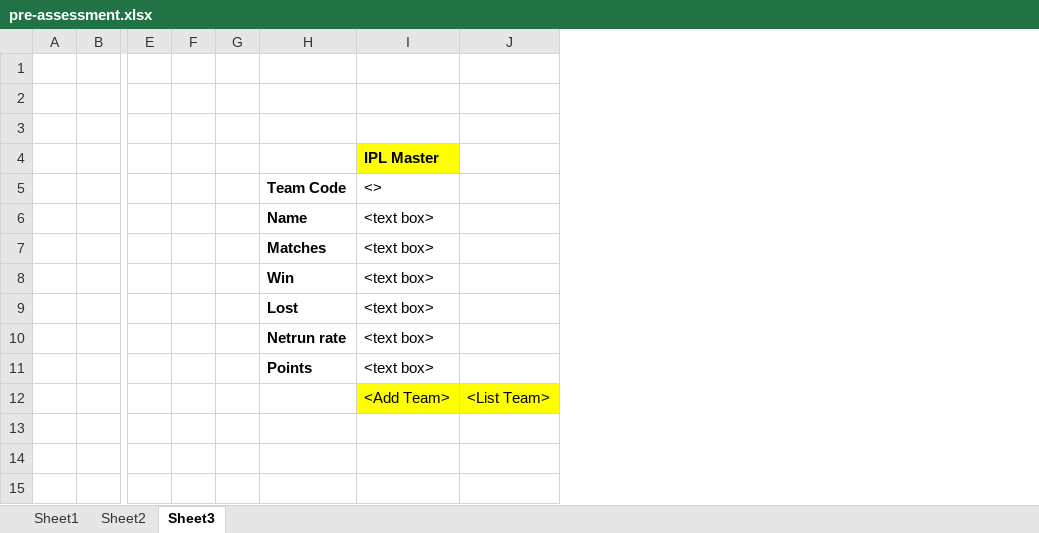
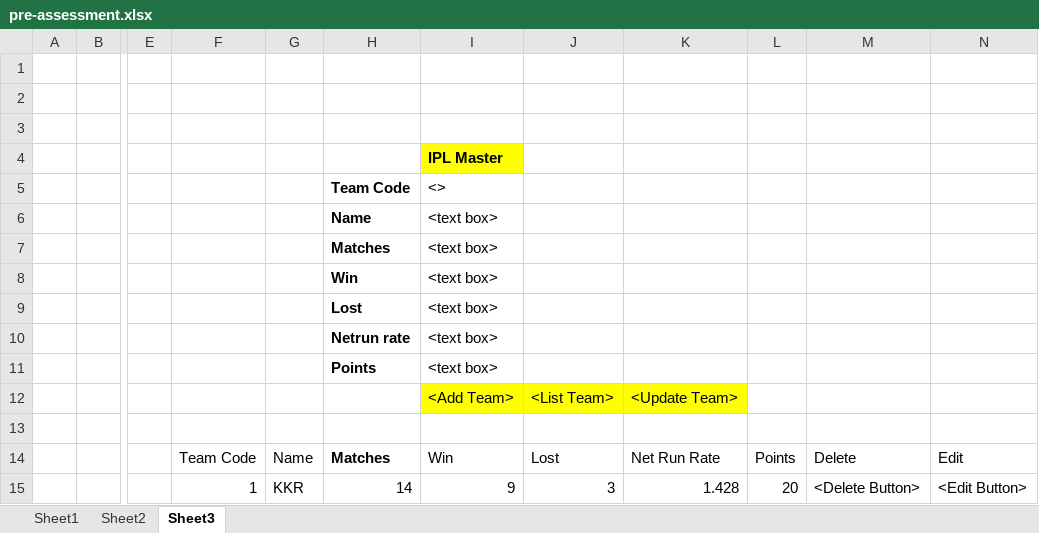
Before and after one commit to raghuprasadks/mern-oct-2024, an Excel workbook: programs/web/assginment/pre-assessment.xlsx, sheet Sheet3, drawn as a sheet; only a part is shown, gaps mark what is left out; values as stored, in another font and other column widths than the file's, no borders; charts and pictures not drawn; removed rows and columns are numbered as before the commit, all else as after; rows hold the shown columns only; the diff names each change by its address in the sheet, - before the commit and + after, or states it on an @@ line.

```diff
--- a/programs/web/assginment/pre-assessment.xlsx (sheet Sheet3)
+++ b/programs/web/assginment/pre-assessment.xlsx (sheet Sheet3)
-column F, empty
-column G, empty
+column F, empty
+column G, empty
+column K, row 12: <Update Team>
+column L, empty
+column M, empty
+column N, empty
+row 13: (empty)
+row 14:  |  |  | Team Code | Name | Matches | Win | Lost | Net Run Rate | Points | Delete | Edit
+row 15:  |  |  | 1 | KKR | 14 | 9 | 3 | 1.428 | 20 | <Delete Button> | <Edit Button>
```
Also changed, not shown: charts or pictures, 2 other files.
